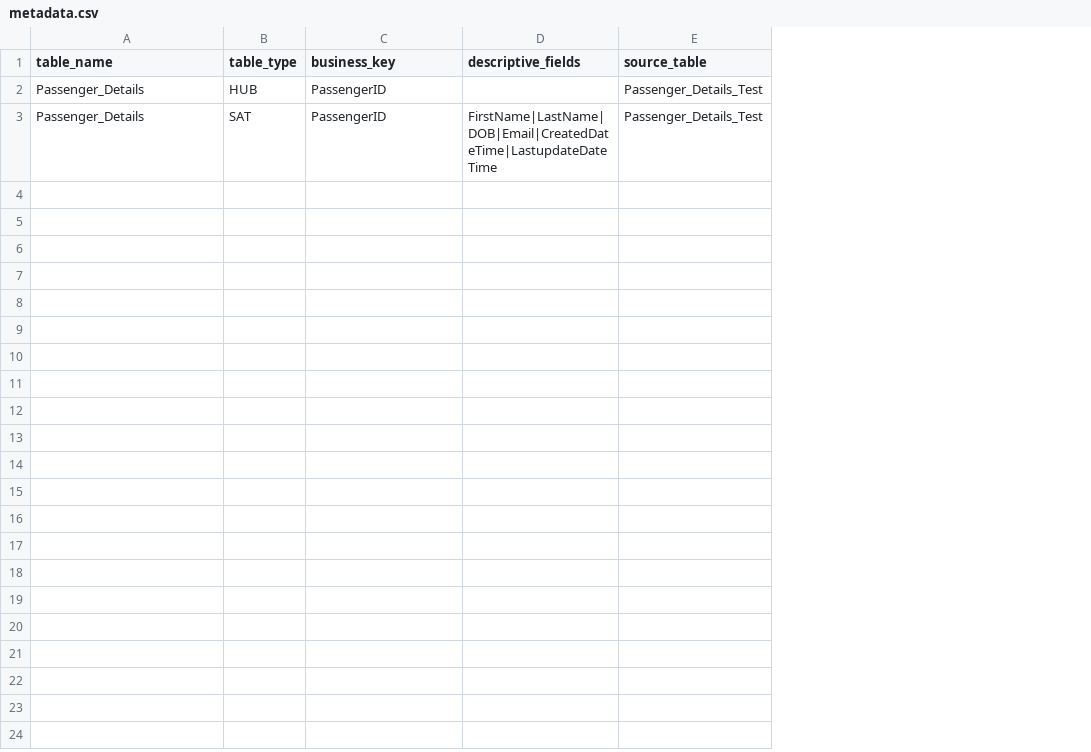
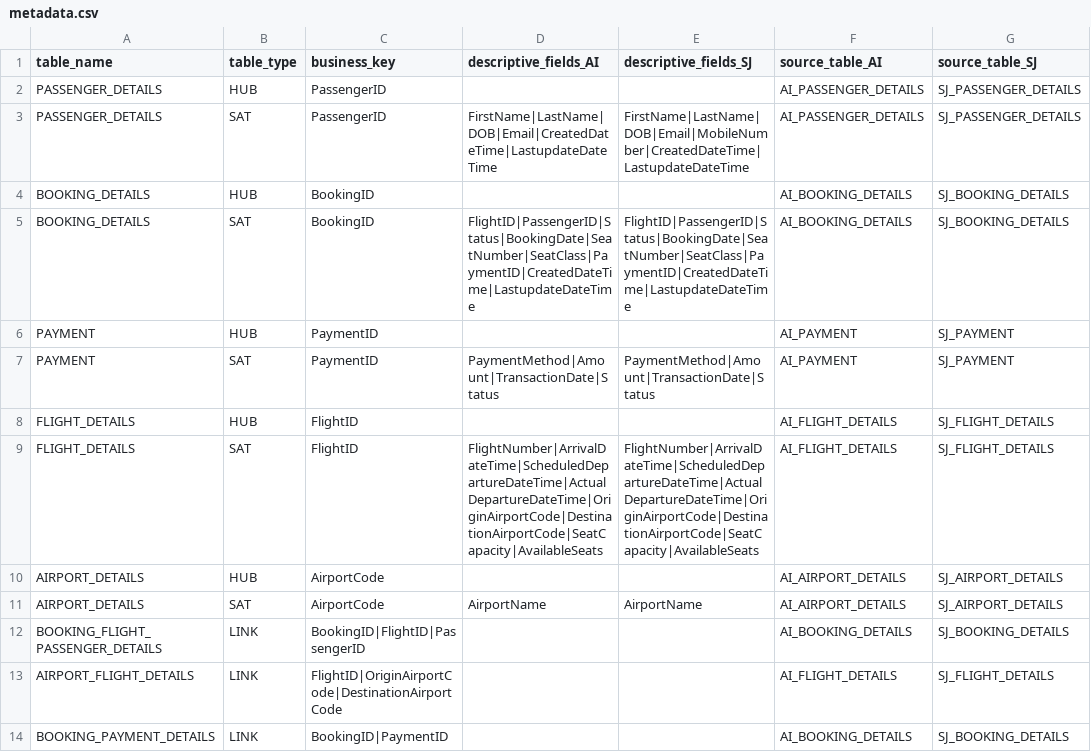
Before and after one commit to susammed12/dataform-dvfb, a CSV file: definitions/metadata.csv, drawn as a sheet; removed rows and columns are numbered as before the commit, all else as after; the diff names each change by its address in the sheet, - before the commit and + after, or states it on an @@ line.

```diff
--- a/definitions/metadata.csv
+++ b/definitions/metadata.csv
-column E (source_table), rows 2-3: Passenger_Details_Test | Passenger_Details_Test
+column E (descriptive_fields_SJ), row 3: FirstName|LastName|DOB|Email|MobileNumber|CreatedDateTime|LastupdateDateTime
+column F (source_table_AI), rows 2-3: AI_PASSENGER_DETAILS | AI_PASSENGER_DETAILS
+column G (source_table_SJ), rows 2-3: SJ_PASSENGER_DETAILS | SJ_PASSENGER_DETAILS
-D1: descriptive_fields
+D1: descriptive_fields_AI
-A2:A3 (table_name): Passenger_Details
+A2:A3 (table_name): PASSENGER_DETAILS
+row 4: BOOKING_DETAILS | HUB | BookingID |  |  | AI_BOOKING_DETAILS | SJ_BOOKING_DETAILS
+row 5: BOOKING_DETAILS | SAT | BookingID | FlightID|PassengerID|Status|BookingDate|SeatNumber|SeatClass|PaymentID|CreatedDateTime|LastupdateDateTime | FlightID|PassengerID|Status|BookingDate|SeatNumber|SeatClass|PaymentID|CreatedDateTime|LastupdateDateTime | AI_BOOKING_DETAILS | SJ_BOOKING_DETAILS
+row 6: PAYMENT | HUB | PaymentID |  |  | AI_PAYMENT | SJ_PAYMENT
+row 7: PAYMENT | SAT | PaymentID | PaymentMethod|Amount|TransactionDate|Status | PaymentMethod|Amount|TransactionDate|Status | AI_PAYMENT | SJ_PAYMENT
+row 8: FLIGHT_DETAILS | HUB | FlightID |  |  | AI_FLIGHT_DETAILS | SJ_FLIGHT_DETAILS
+row 9: FLIGHT_DETAILS | SAT | FlightID | FlightNumber|ArrivalDateTime|ScheduledDepartureDateTime|ActualDepartureDateTime|OriginAirportCode|DestinationAirportCode|SeatCapacity|AvailableSeats | FlightNumber|ArrivalDateTime|ScheduledDepartureDateTime|ActualDepartureDateTime|OriginAirportCode|DestinationAirportCode|SeatCapacity|AvailableSeats | AI_FLIGHT_DETAILS | SJ_FLIGHT_DETAILS
+row 10: AIRPORT_DETAILS | HUB | AirportCode |  |  | AI_AIRPORT_DETAILS | SJ_AIRPORT_DETAILS
+row 11: AIRPORT_DETAILS | SAT | AirportCode | AirportName | AirportName | AI_AIRPORT_DETAILS | SJ_AIRPORT_DETAILS
+row 12: BOOKING_FLIGHT_PASSENGER_DETAILS | LINK | BookingID|FlightID|PassengerID |  |  | AI_BOOKING_DETAILS | SJ_BOOKING_DETAILS
+row 13: AIRPORT_FLIGHT_DETAILS | LINK | FlightID|OriginAirportCode|DestinationAirportCode |  |  | AI_FLIGHT_DETAILS | SJ_FLIGHT_DETAILS
+row 14: BOOKING_PAYMENT_DETAILS | LINK | BookingID|PaymentID |  |  | AI_BOOKING_DETAILS | SJ_BOOKING_DETAILS
```
Also changed, not shown: 5 other files.
